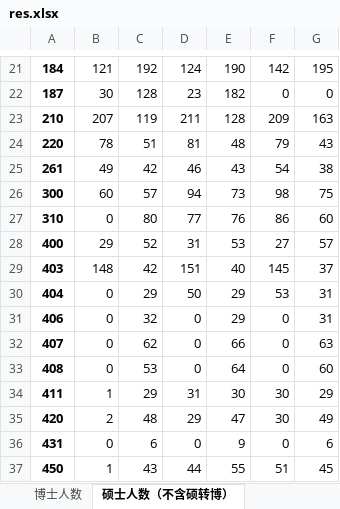
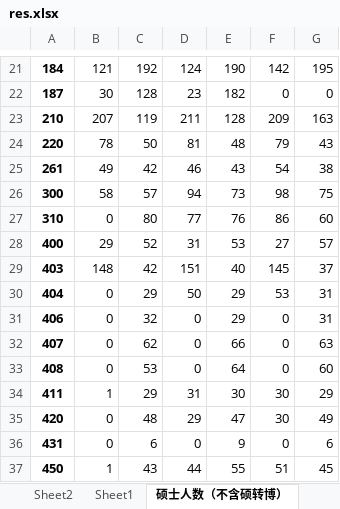
Before and after one commit to fhsHuster/hustzz, an Excel workbook: 事务流水/20230920国奖、优秀奖名额分配/res.xlsx, sheet 硕士人数（不含硕转博）, drawn as a sheet; only a part is shown, gaps mark what is left out; values as stored, in another font and other column widths than the file's, no borders; the diff names each change by its address in the sheet, - before the commit and + after, or states it on an @@ line.

```diff
--- a/事务流水/20230920国奖、优秀奖名额分配/res.xlsx (sheet 硕士人数（不含硕转博）)
+++ b/事务流水/20230920国奖、优秀奖名额分配/res.xlsx (sheet 硕士人数（不含硕转博）)
+sheet tab: Sheet2
+sheet tab: Sheet1
-C24: 51
+C24: 50
-B26: 60
+B26: 58
-B35: 2
+B35: 0
```
Also changed, not shown: sheet 博士人数, 8 other files.
